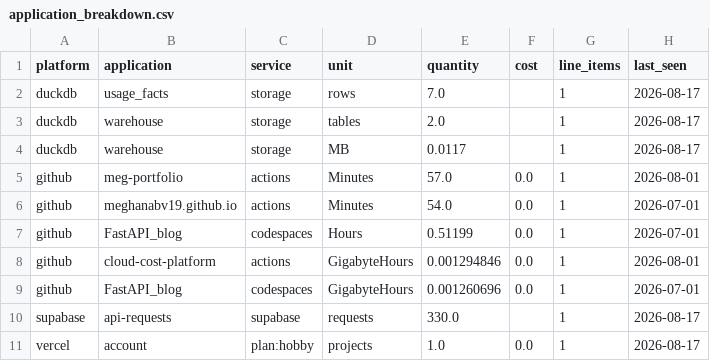
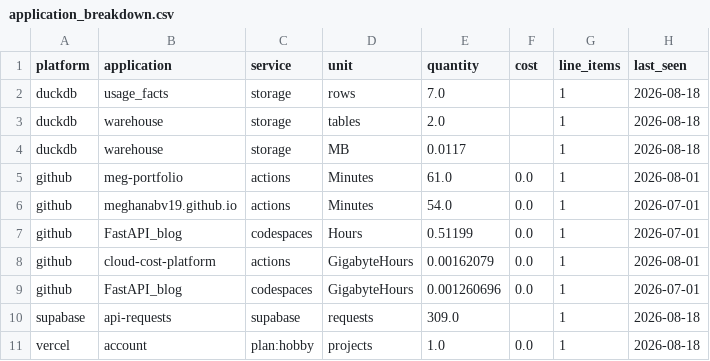
Before and after one commit to meghanabv19/cloud-cost-platform, a CSV file: dashboards/published/application_breakdown.csv, drawn as a sheet.

```diff
--- a/dashboards/published/application_breakdown.csv
+++ b/dashboards/published/application_breakdown.csv
@@ -1,11 +1,11 @@
 platform,application,service,unit,quantity,cost,line_items,last_seen
-duckdb,usage_facts,storage,rows,7.0,,1,2026-08-17
-duckdb,warehouse,storage,tables,2.0,,1,2026-08-17
-duckdb,warehouse,storage,MB,0.0117,,1,2026-08-17
-github,meg-portfolio,actions,Minutes,57.0,0.0,1,2026-08-01
+duckdb,usage_facts,storage,rows,7.0,,1,2026-08-18
+duckdb,warehouse,storage,tables,2.0,,1,2026-08-18
+duckdb,warehouse,storage,MB,0.0117,,1,2026-08-18
+github,meg-portfolio,actions,Minutes,61.0,0.0,1,2026-08-01
 github,meghanabv19.github.io,actions,Minutes,54.0,0.0,1,2026-07-01
 github,FastAPI_blog,codespaces,Hours,0.51199,0.0,1,2026-07-01
-github,cloud-cost-platform,actions,GigabyteHours,0.001294846,0.0,1,2026-08-01
+github,cloud-cost-platform,actions,GigabyteHours,0.00162079,0.0,1,2026-08-01
 github,FastAPI_blog,codespaces,GigabyteHours,0.001260696,0.0,1,2026-07-01
-supabase,api-requests,supabase,requests,330.0,,1,2026-08-17
-vercel,account,plan:hobby,projects,1.0,0.0,1,2026-08-17
+supabase,api-requests,supabase,requests,309.0,,1,2026-08-18
+vercel,account,plan:hobby,projects,1.0,0.0,1,2026-08-18
```
Also changed, not shown: dashboards/published/platform_daily.csv, dashboards/published/platform_meta.csv, 9 other files.
